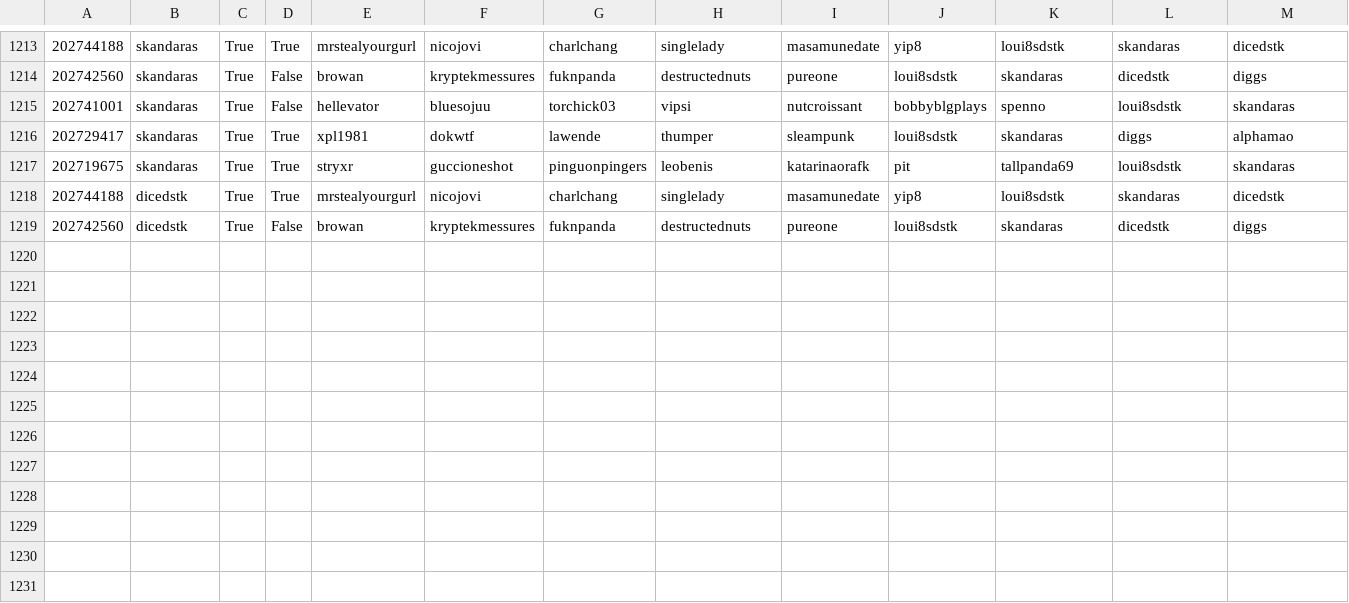
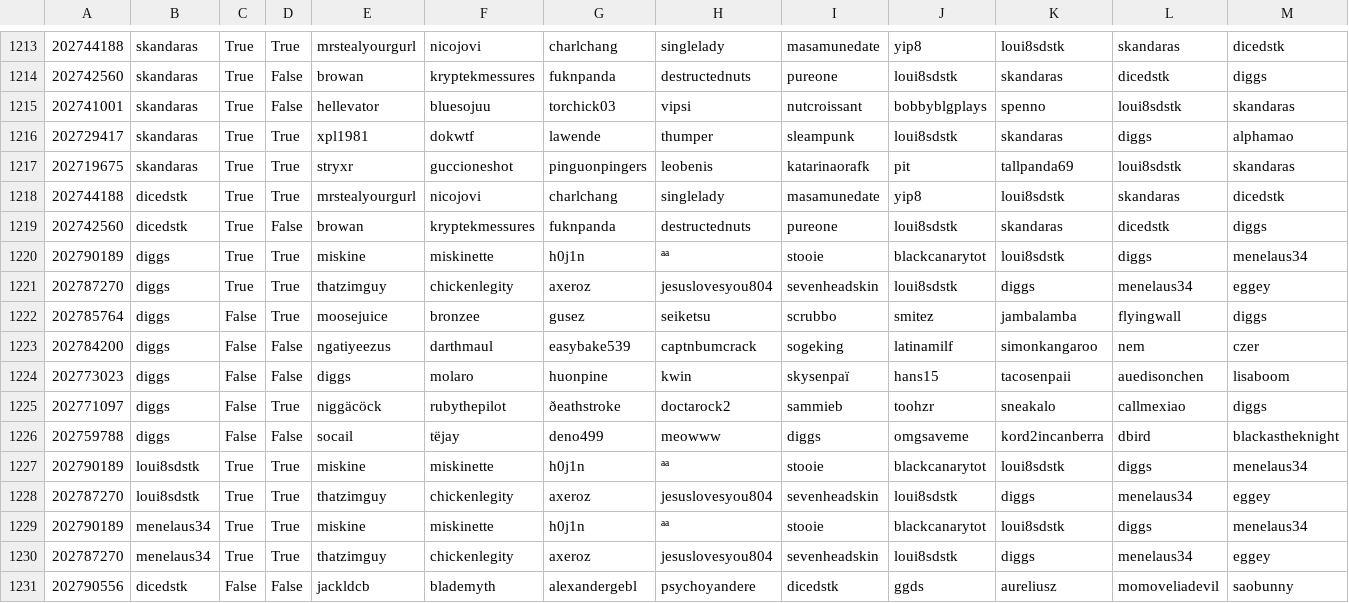
Before and after one commit to DMavec/git_test, a CSV file: data/game_history.csv, drawn as a sheet; only a part is shown, gaps mark what is left out; rows hold the shown columns only; the diff names each change by its address in the sheet, - before the commit and + after, or states it on an @@ line.

Commit message:
Data update

```diff
--- a/data/game_history.csv
+++ b/data/game_history.csv
+row 1220: 202790189 | diggs | True | True | miskine | miskinette | h0j1n | ªª | stooie | blackcanarytot | loui8sdstk | diggs | menelaus34
+row 1221: 202787270 | diggs | True | True | thatzimguy | chickenlegity | axeroz | jesuslovesyou804 | sevenheadskin | loui8sdstk | diggs | menelaus34 | eggey
+row 1222: 202785764 | diggs | False | True | moosejuice | bronzee | gusez | seiketsu | scrubbo | smitez | jambalamba | flyingwall | diggs
+row 1223: 202784200 | diggs | False | False | ngatiyeezus | darthmaul | easybake539 | captnbumcrack | sogeking | latinamilf | simonkangaroo | nem | czer
+row 1224: 202773023 | diggs | False | False | diggs | molaro | huonpine | kwin | skysenpaï | hans15 | tacosenpaii | auedisonchen | lisaboom
+row 1225: 202771097 | diggs | False | True | niggäcöck | rubythepilot | ðeathstroke | doctarock2 | sammieb | toohzr | sneakalo | callmexiao | diggs
+row 1226: 202759788 | diggs | False | False | socail | tëjay | deno499 | meowww | diggs | omgsaveme | kord2incanberra | dbird | blackastheknight
+row 1227: 202790189 | loui8sdstk | True | True | miskine | miskinette | h0j1n | ªª | stooie | blackcanarytot | loui8sdstk | diggs | menelaus34
+row 1228: 202787270 | loui8sdstk | True | True | thatzimguy | chickenlegity | axeroz | jesuslovesyou804 | sevenheadskin | loui8sdstk | diggs | menelaus34 | eggey
+row 1229: 202790189 | menelaus34 | True | True | miskine | miskinette | h0j1n | ªª | stooie | blackcanarytot | loui8sdstk | diggs | menelaus34
+row 1230: 202787270 | menelaus34 | True | True | thatzimguy | chickenlegity | axeroz | jesuslovesyou804 | sevenheadskin | loui8sdstk | diggs | menelaus34 | eggey
+row 1231: 202790556 | dicedstk | False | False | jackldcb | blademyth | alexandergebl | psychoyandere | dicedstk | ggds | aureliusz | momoveliadevil | saobunny
```
Also changed, not shown: data/load_log.csv, data/summary-number.csv, 2 other files.
